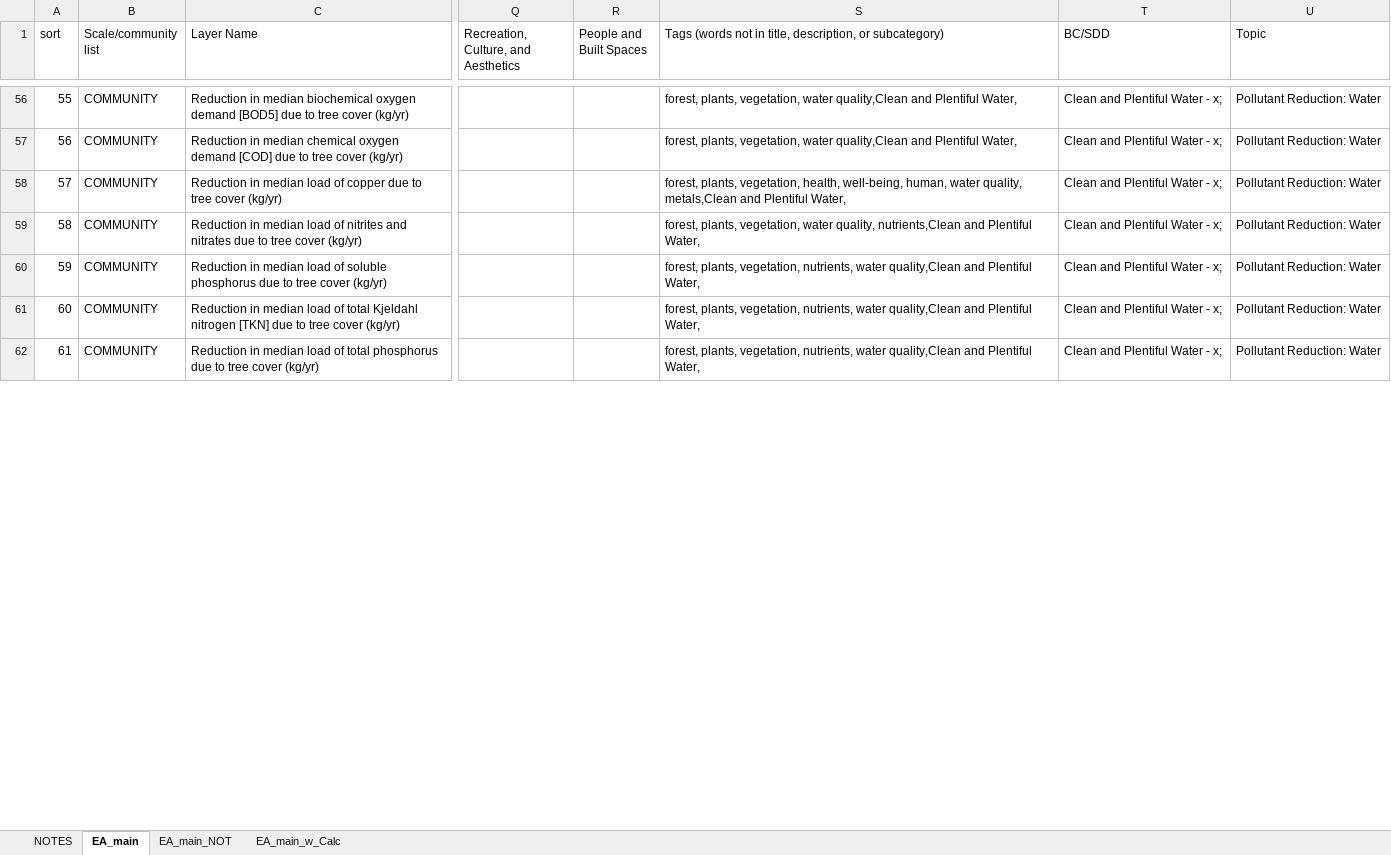
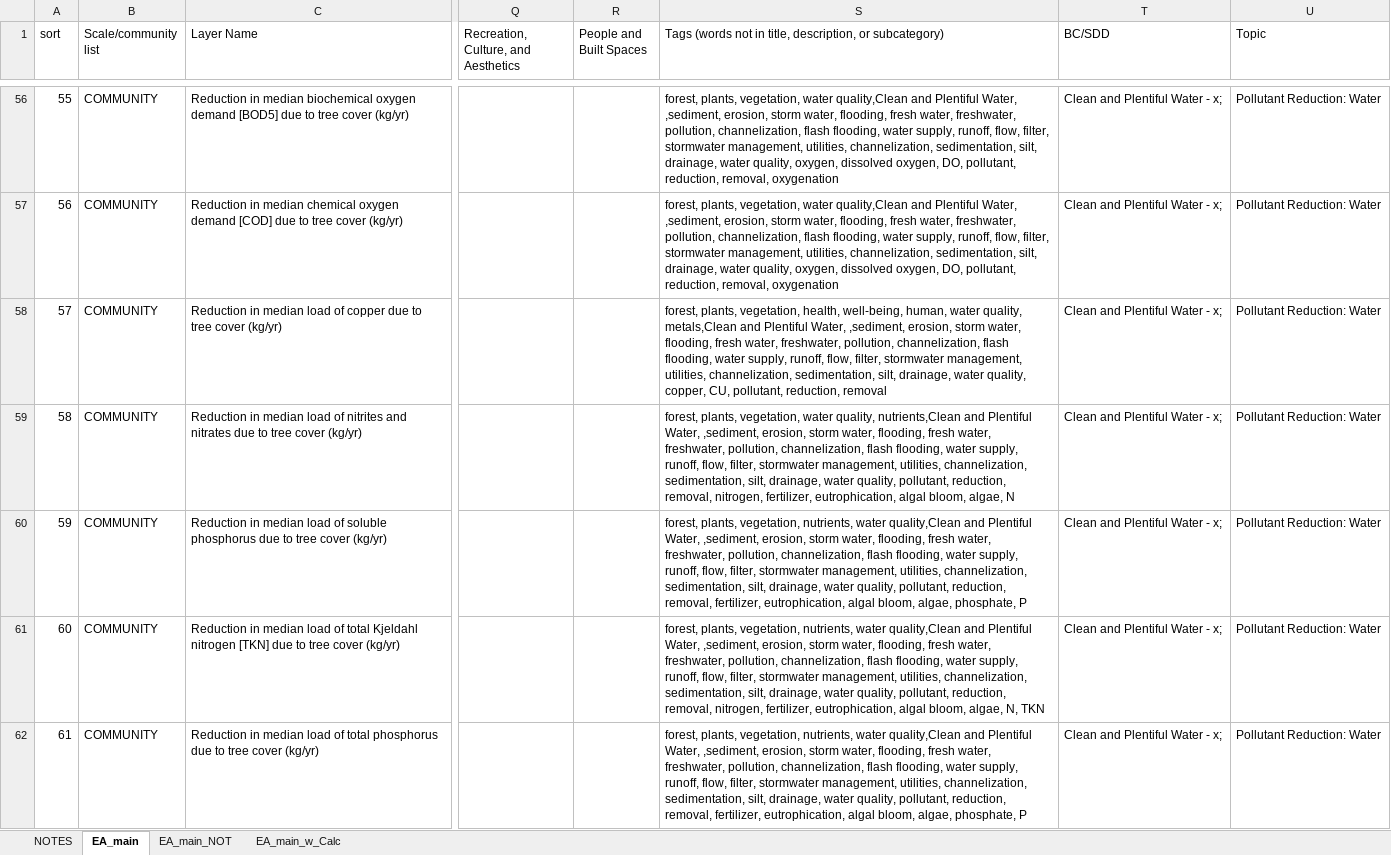
Before and after one commit to USEPA/EnviroAtlas_JSApp, an Excel workbook: scripts/EAWAB4JSON_LEB.xlsx, sheet EA_main, drawn as a sheet; only a part is shown, gaps mark what is left out; values as stored, in another font and other column widths than the file's, no cell formats; the diff covers the shown part only; the diff names each change by its address in the sheet, - before the commit and + after, or states it on an @@ line.

```diff
--- a/scripts/EAWAB4JSON_LEB.xlsx (sheet EA_main)
+++ b/scripts/EAWAB4JSON_LEB.xlsx (sheet EA_main)
-S56:S57: …Plentiful Water,
+S56:S57: …Plentiful Water, ,sediment, erosion, storm water, flooding, fresh water, freshwater, pollution, channelization, flash flooding, water supply, runoff, flow, filter, stormwater management, utilities, channelization, sedimentation, silt, drainage, water quality, oxygen, dissolved oxygen, DO, pollutant, reduction, removal, oxygenation
-S58: …Plentiful Water,
+S58: …Plentiful Water, ,sediment, erosion, storm water, flooding, fresh water, freshwater, pollution, channelization, flash flooding, water supply, runoff, flow, filter, stormwater management, utilities, channelization, sedimentation, silt, drainage, water quality, copper, CU, pollutant, reduction, removal
-S59: …Plentiful Water,
+S59: …Plentiful Water, ,sediment, erosion, storm water, flooding, fresh water, freshwater, pollution, channelization, flash flooding, water supply, runoff, flow, filter, stormwater management, utilities, channelization, sedimentation, silt, drainage, water quality, pollutant, reduction, removal, nitrogen, fertilizer, eutrophication, algal bloom, algae, N
-S60: …Plentiful Water,
+S60: …Plentiful Water, ,sediment, erosion, storm water, flooding, fresh water, freshwater, pollution, channelization, flash flooding, water supply, runoff, flow, filter, stormwater management, utilities, channelization, sedimentation, silt, drainage, water quality, pollutant, reduction, removal, fertilizer, eutrophication, algal bloom, algae, phosphate, P
-S61: …Plentiful Water,
+S61: …Plentiful Water, ,sediment, erosion, storm water, flooding, fresh water, freshwater, pollution, channelization, flash flooding, water supply, runoff, flow, filter, stormwater management, utilities, channelization, sedimentation, silt, drainage, water quality, pollutant, reduction, removal, nitrogen, fertilizer, eutrophication, algal bloom, algae, N, TKN
-S62: …Plentiful Water,
+S62: …Plentiful Water, ,sediment, erosion, storm water, flooding, fresh water, freshwater, pollution, channelization, flash flooding, water supply, runoff, flow, filter, stormwater management, utilities, channelization, sedimentation, silt, drainage, water quality, pollutant, reduction, removal, fertilizer, eutrophication, algal bloom, algae, phosphate, P
```
Also changed, not shown: 31 added rows and 572 edited cells elsewhere in this sheet, sheet EA_main_w_Calc, cell formats, formulas that keep their value, scripts/EAWAB4JSON.xlsx, 8 other files.
